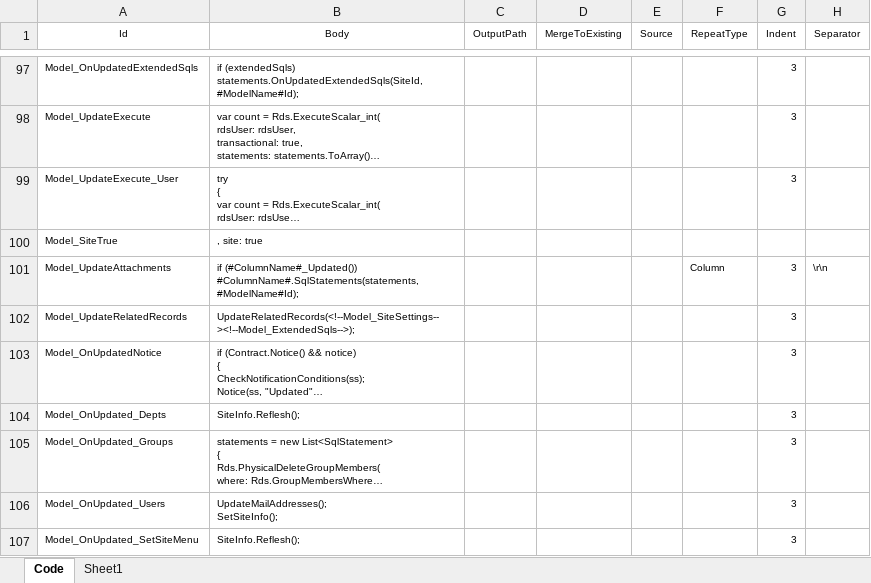
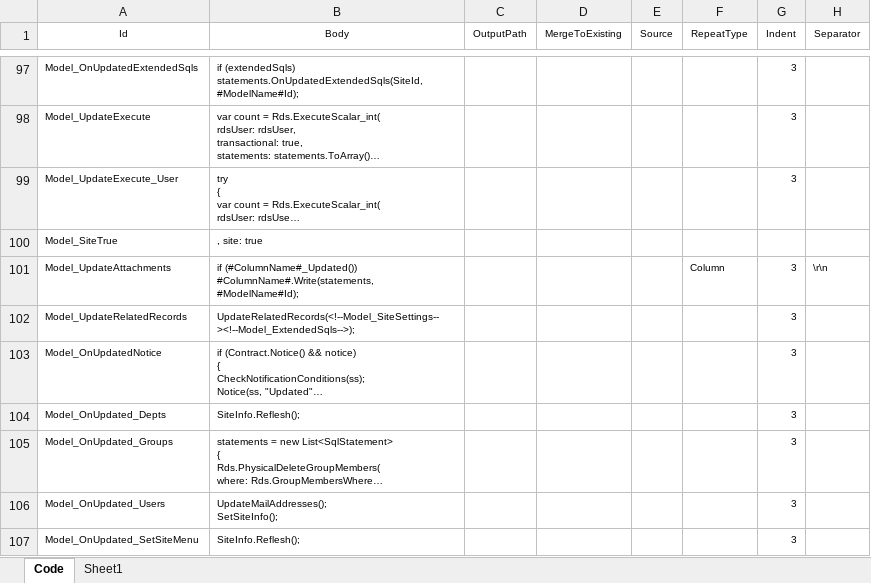
Before and after one commit to Implem/Implem.Pleasanter, an Excel workbook: Implem.Pleasanter/App_Data/Definitions/definition_Code.xlsm, sheet Code, drawn as a sheet; only a part is shown, gaps mark what is left out; long unchanged cells end in …; values as stored, in another font and other column widths than the file's, no borders; table styles not drawn; the diff names each change by its address in the sheet, - before the commit and + after, or states it on an @@ line.

```diff
--- a/Implem.Pleasanter/App_Data/Definitions/definition_Code.xlsm (sheet Code)
+++ b/Implem.Pleasanter/App_Data/Definitions/definition_Code.xlsm (sheet Code)
-B101 (Body): if (#ColumnName#_Updated()) #ColumnName#.SqlStatements(statements, #ModelName#Id);
+B101 (Body): if (#ColumnName#_Updated()) #ColumnName#.Write(statements, #ModelName#Id);
```
Also changed, not shown: 10 other files.
